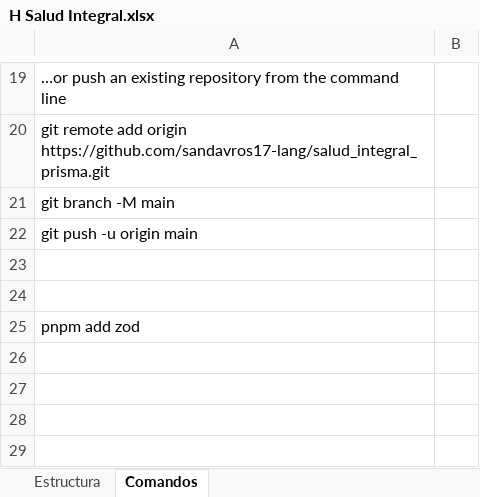
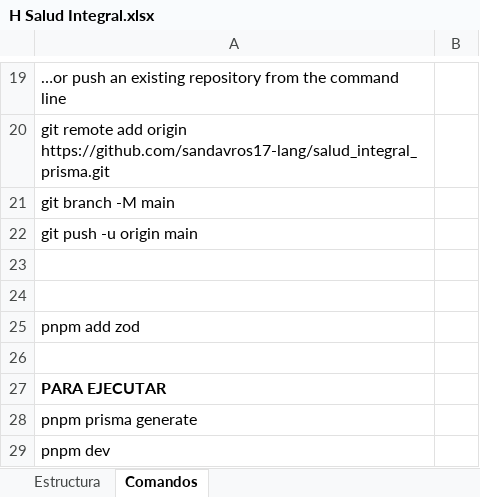
Before and after one commit to sandavros17-lang/salud_integral_prisma, an Excel workbook: H Salud Integral.xlsx, sheet Comandos, drawn as a sheet; only a part is shown, gaps mark what is left out; values as stored, in another font and other column widths than the file's, no borders; the diff names each change by its address in the sheet, - before the commit and + after, or states it on an @@ line.

```diff
--- a/H Salud Integral.xlsx (sheet Comandos)
+++ b/H Salud Integral.xlsx (sheet Comandos)
+row 26: (empty)
+row 27: PARA EJECUTAR
+row 28: pnpm prisma generate
+row 29: pnpm dev
```
Also changed, not shown: 6 other files.
